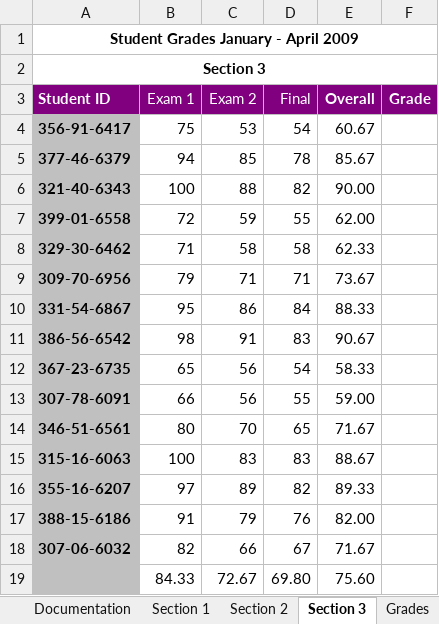
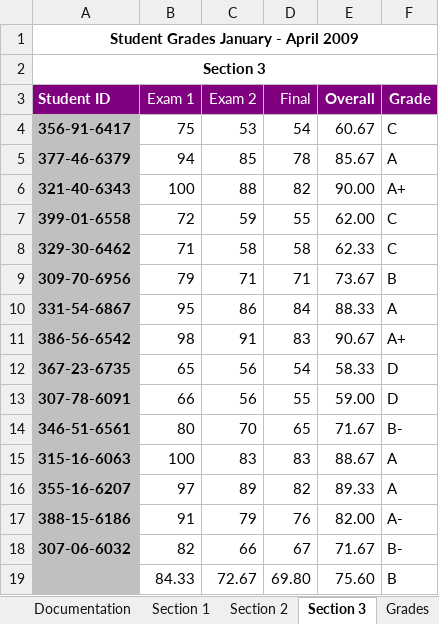
Before and after one commit to dikshab/BUS-140, an Excel workbook: Class Demo Files/Excel Ch2b/Gradesdemo.xlsx, sheet Section 3, drawn as a sheet; values as stored, in another font and other column widths than the file's, no borders; the diff names each change by its address in the sheet, - before the commit and + after, or states it on an @@ line.

```diff
--- a/Class Demo Files/Excel Ch2b/Gradesdemo.xlsx (sheet Section 3)
+++ b/Class Demo Files/Excel Ch2b/Gradesdemo.xlsx (sheet Section 3)
-F4 (Grade): (empty)
+F4 (Grade): C
-F5 (Grade): (empty)
+F5 (Grade): A
-F6 (Grade): (empty)
+F6 (Grade): A+
-F7:F8 (Grade): (empty)
+F7:F8 (Grade): C
-F9 (Grade): (empty)
+F9 (Grade): B
-F10 (Grade): (empty)
+F10 (Grade): A
-F11 (Grade): (empty)
+F11 (Grade): A+
-F12:F13 (Grade): (empty)
+F12:F13 (Grade): D
-F14 (Grade): (empty)
+F14 (Grade): B-
-F15:F16 (Grade): (empty)
+F15:F16 (Grade): A
-F17 (Grade): (empty)
+F17 (Grade): A-
-F18 (Grade): (empty)
+F18 (Grade): B-
-F19 (Grade): (empty)
+F19 (Grade): B
```
Also changed, not shown: sheet Section 2, sheet Section 1, sheet Documentation.
